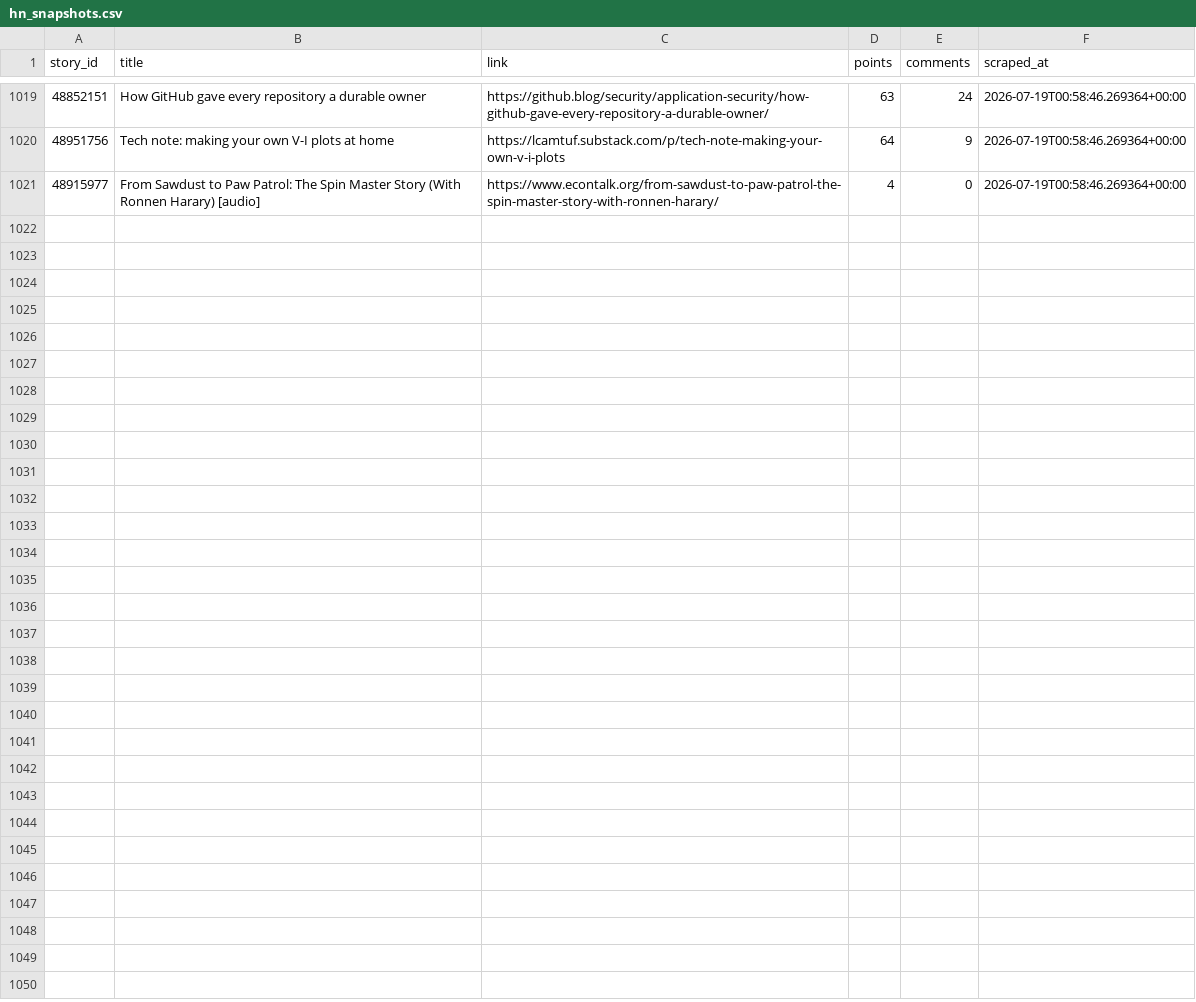
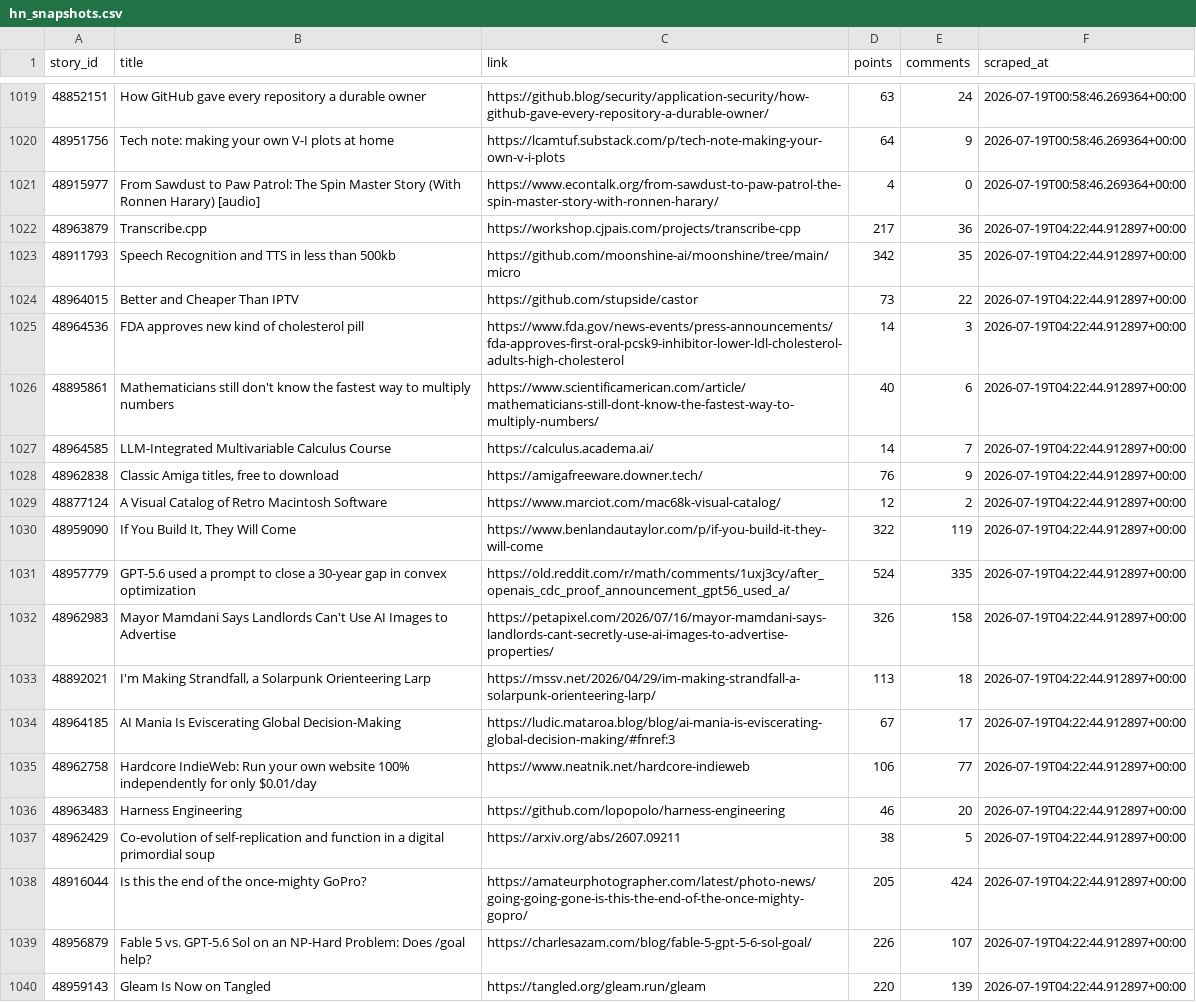
Before and after one commit to Gkaushik273/hn-trend-tracker, a CSV file: data/hn_snapshots.csv, drawn as a sheet; only a part is shown, gaps mark what is left out; the diff covers the shown part only.

Commit message:
Automated scrape Sun Jul 19 04:22:44 UTC 2026

```diff
--- a/data/hn_snapshots.csv
+++ b/data/hn_snapshots.csv
@@ -1021 +1021,20 @@ story_id,title,link,points,comments,scraped_at
 48915977,From Sawdust to Paw Patrol: The Spin Master Story (With Ronnen Harary) [audio],https://www.econtalk.org/from-sawdust-to-paw-patrol-the-spin-master-story-with-ronnen-harary/,4,0,2026-07-19T00:58:46.269364+00:00
+48963879,Transcribe.cpp,https://workshop.cjpais.com/projects/transcribe-cpp,217,36,2026-07-19T04:22:44.912897+00:00
+48911793,Speech Recognition and TTS in less than 500kb,https://github.com/moonshine-ai/moonshine/tree/main/micro,342,35,2026-07-19T04:22:44.912897+00:00
+48964015,Better and Cheaper Than IPTV,https://github.com/stupside/castor,73,22,2026-07-19T04:22:44.912897+00:00
+48964536,FDA approves new kind of cholesterol pill,https://www.fda.gov/news-events/press-announcements/fda-approves-first-oral-pcsk9-inhibitor-lower-ldl-cholesterol-adults-high-cholesterol,14,3,2026-07-19T04:22:44.912897+00:00
+48895861,Mathematicians still don't know the fastest way to multiply numbers,https://www.scientificamerican.com/article/mathematicians-still-dont-know-the-fastest-way-to-multiply-numbers/,40,6,2026-07-19T04:22:44.912897+00:00
+48964585,LLM-Integrated Multivariable Calculus Course,https://calculus.academa.ai/,14,7,2026-07-19T04:22:44.912897+00:00
+48962838,"Classic Amiga titles, free to download",https://amigafreeware.downer.tech/,76,9,2026-07-19T04:22:44.912897+00:00
+48877124,A Visual Catalog of Retro Macintosh Software,https://www.marciot.com/mac68k-visual-catalog/,12,2,2026-07-19T04:22:44.912897+00:00
+48959090,"If You Build It, They Will Come",https://www.benlandautaylor.com/p/if-you-build-it-they-will-come,322,119,2026-07-19T04:22:44.912897+00:00
+48957779,GPT-5.6 used a prompt to close a 30-year gap in convex optimization,https://old.reddit.com/r/math/comments/1uxj3cy/after_openais_cdc_proof_announcement_gpt56_used_a/,524,335,2026-07-19T04:22:44.912897+00:00
+48962983,Mayor Mamdani Says Landlords Can't Use AI Images to Advertise,https://petapixel.com/2026/07/16/mayor-mamdani-says-landlords-cant-secretly-use-ai-images-to-advertise-properties/,326,158,2026-07-19T04:22:44.912897+00:00
+48892021,"I'm Making Strandfall, a Solarpunk Orienteering Larp",https://mssv.net/2026/04/29/im-making-strandfall-a-solarpunk-orienteering-larp/,113,18,2026-07-19T04:22:44.912897+00:00
+48964185,AI Mania Is Eviscerating Global Decision-Making,https://ludic.mataroa.blog/blog/ai-mania-is-eviscerating-global-decision-making/#fnref:3,67,17,2026-07-19T04:22:44.912897+00:00
+48962758,Hardcore IndieWeb: Run your own website 100% independently for only $0.01/day,https://www.neatnik.net/hardcore-indieweb,106,77,2026-07-19T04:22:44.912897+00:00
+48963483,Harness Engineering,https://github.com/lopopolo/harness-engineering,46,20,2026-07-19T04:22:44.912897+00:00
+48962429,Co-evolution of self-replication and function in a digital primordial soup,https://arxiv.org/abs/2607.09211,38,5,2026-07-19T04:22:44.912897+00:00
+48916044,Is this the end of the once-mighty GoPro?,https://amateurphotographer.com/latest/photo-news/going-going-gone-is-this-the-end-of-the-once-mighty-gopro/,205,424,2026-07-19T04:22:44.912897+00:00
+48956879,Fable 5 vs. GPT-5.6 Sol on an NP-Hard Problem: Does /goal help?,https://charlesazam.com/blog/fable-5-gpt-5-6-sol-goal/,226,107,2026-07-19T04:22:44.912897+00:00
+48959143,Gleam Is Now on Tangled,https://tangled.org/gleam.run/gleam,220,139,2026-07-19T04:22:44.912897+00:00
```
Also changed, not shown: 11 added rows elsewhere in this file.
